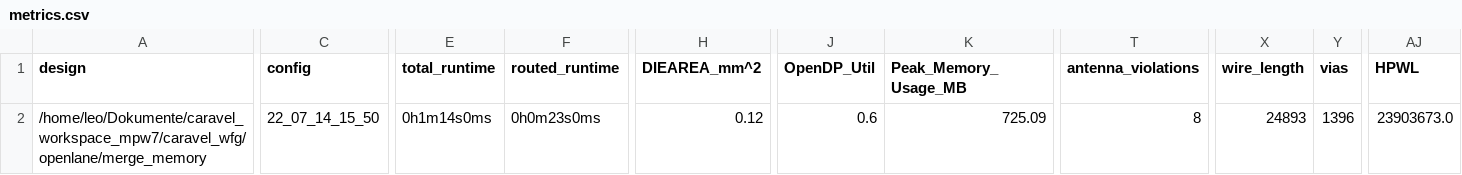
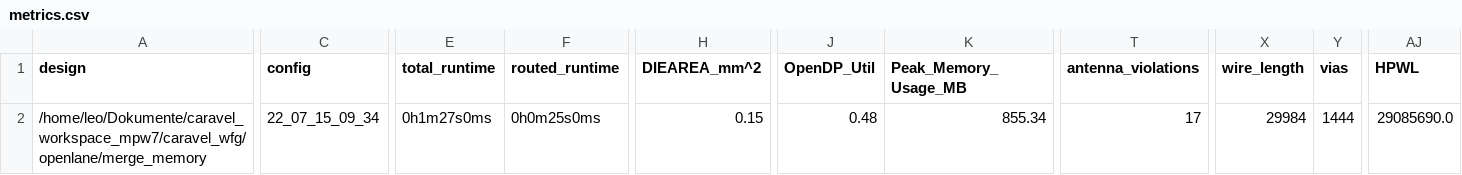
Before and after one commit to semify-eda/caravel_wfg, a CSV file: signoff/merge_memory/metrics.csv, drawn as a sheet; only a part is shown, gaps mark what is left out; the diff covers the shown part only; the diff names each change by its address in the sheet, - before the commit and + after, or states it on an @@ line.

```diff
--- a/signoff/merge_memory/metrics.csv
+++ b/signoff/merge_memory/metrics.csv
-C2 (config): 22_07_14_15_50
+C2 (config): 22_07_15_09_34
-E2 (total_runtime): 0h1m14s0ms
+E2 (total_runtime): 0h1m27s0ms
-F2 (routed_runtime): 0h0m23s0ms
+F2 (routed_runtime): 0h0m25s0ms
-H2 (DIEAREA_mm^2): 0.12
+H2 (DIEAREA_mm^2): 0.15
-J2 (OpenDP_Util): 0.6
+J2 (OpenDP_Util): 0.48
-K2 (Peak_Memory_Usage_MB): 725.09
+K2 (Peak_Memory_Usage_MB): 855.34
-T2 (antenna_violations): 8
+T2 (antenna_violations): 17
-X2 (wire_length): 24893
+X2 (wire_length): 29984
-Y2 (vias): 1396
+Y2 (vias): 1444
-AJ2 (HPWL): 23903673.0
+AJ2 (HPWL): 29085690.0
```
Also changed, not shown: 16 edited cells elsewhere in this file, signoff/user_project_wrapper/metrics.csv, signoff/wb_memory/metrics.csv, 33 other files.
